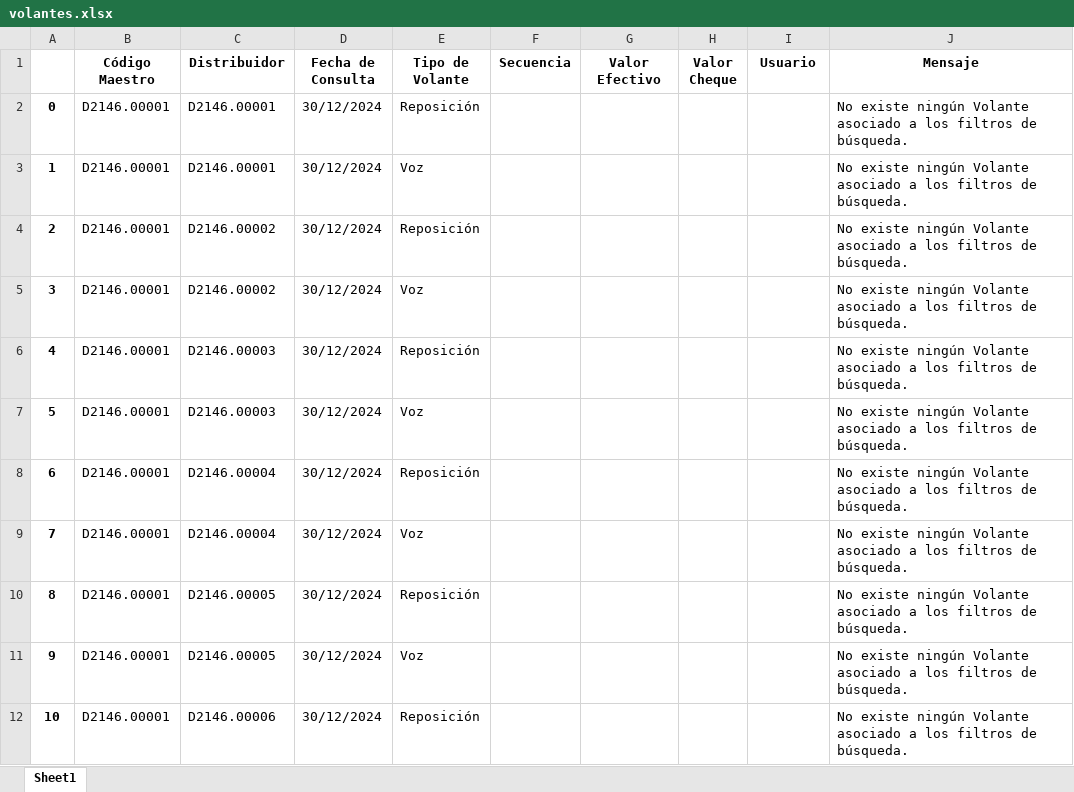
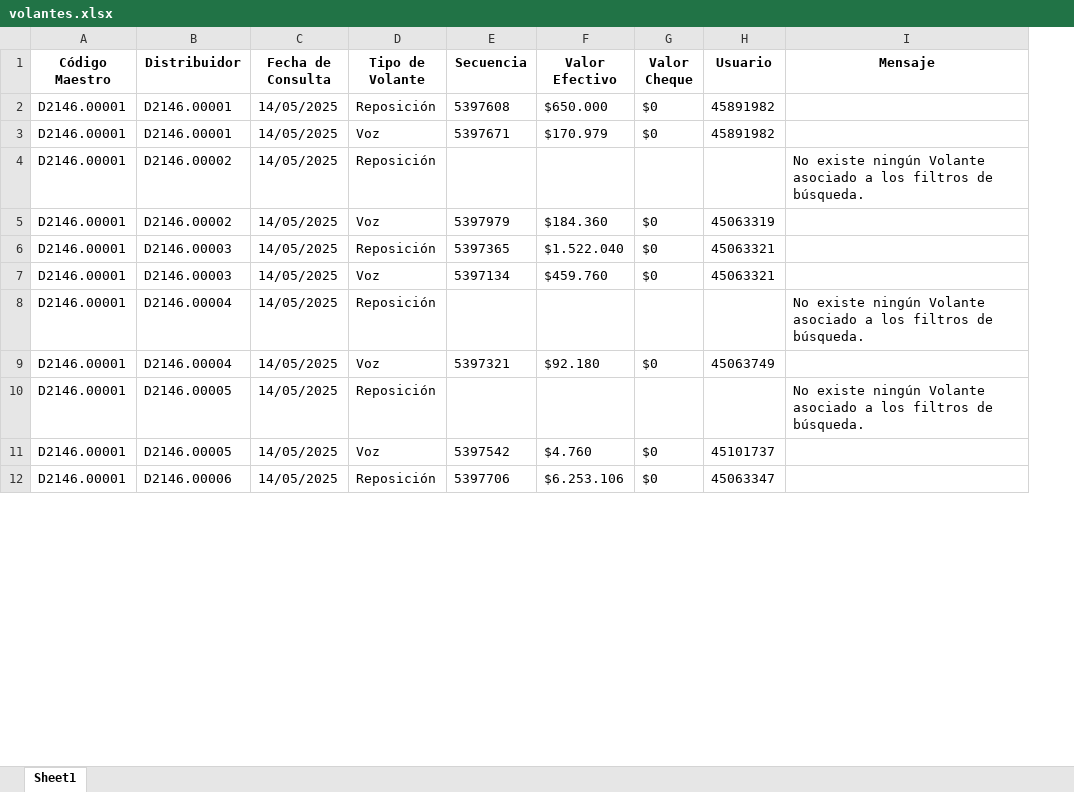
Before and after one commit to TeamComunicaciones/IntegrateamCode, an Excel workbook: src/volantes/volantes.xlsx, sheet Sheet1, drawn as a sheet; only a part is shown; values as stored, in another font and other column widths than the file's, no borders; removed rows and columns are numbered as before the commit, all else as after; the diff covers the shown part only; the diff names each change by its address in the sheet, - before the commit and + after, or states it on an @@ line.

```diff
--- a/src/volantes/volantes.xlsx (sheet Sheet1)
+++ b/src/volantes/volantes.xlsx (sheet Sheet1)
-column A, rows 2-12: 0 | 1 | 2 | 3 | 4 | 5 | 6 | 7 | 8 | 9 | 10
-C2:C12 (Fecha de Consulta): 30/12/2024
+C2:C12 (Fecha de Consulta): 14/05/2025
-E2 (Secuencia): (empty)
+E2 (Secuencia): 5397608
-F2 (Valor Efectivo): (empty)
+F2 (Valor Efectivo): $650.000
-G2:G3 (Valor Cheque): (empty)
+G2:G3 (Valor Cheque): $0
-H2:H3 (Usuario): (empty)
+H2:H3 (Usuario): 45891982
-I2:I3 (Mensaje): No existe ningún Volante asociado a los filtros de búsqueda.
+I2:I3 (Mensaje): (empty)
-E3 (Secuencia): (empty)
+E3 (Secuencia): 5397671
-F3 (Valor Efectivo): (empty)
+F3 (Valor Efectivo): $170.979
-E5 (Secuencia): (empty)
+E5 (Secuencia): 5397979
-F5 (Valor Efectivo): (empty)
+F5 (Valor Efectivo): $184.360
-G5:G7 (Valor Cheque): (empty)
+G5:G7 (Valor Cheque): $0
-H5 (Usuario): (empty)
+H5 (Usuario): 45063319
-I5:I7 (Mensaje): No existe ningún Volante asociado a los filtros de búsqueda.
+I5:I7 (Mensaje): (empty)
-E6 (Secuencia): (empty)
+E6 (Secuencia): 5397365
-F6 (Valor Efectivo): (empty)
+F6 (Valor Efectivo): $1.522.040
-H6:H7 (Usuario): (empty)
+H6:H7 (Usuario): 45063321
-E7 (Secuencia): (empty)
+E7 (Secuencia): 5397134
-F7 (Valor Efectivo): (empty)
+F7 (Valor Efectivo): $459.760
-E9 (Secuencia): (empty)
+E9 (Secuencia): 5397321
-F9 (Valor Efectivo): (empty)
+F9 (Valor Efectivo): $92.180
-G9 (Valor Cheque): (empty)
+G9 (Valor Cheque): $0
-H9 (Usuario): (empty)
+H9 (Usuario): 45063749
-I9 (Mensaje): No existe ningún Volante asociado a los filtros de búsqueda.
+I9 (Mensaje): (empty)
-E11 (Secuencia): (empty)
+E11 (Secuencia): 5397542
-F11 (Valor Efectivo): (empty)
+F11 (Valor Efectivo): $4.760
-G11:G12 (Valor Cheque): (empty)
+G11:G12 (Valor Cheque): $0
-H11 (Usuario): (empty)
+H11 (Usuario): 45101737
-I11:I12 (Mensaje): No existe ningún Volante asociado a los filtros de búsqueda.
+I11:I12 (Mensaje): (empty)
-E12 (Secuencia): (empty)
+E12 (Secuencia): 5397706
-F12 (Valor Efectivo): (empty)
+F12 (Valor Efectivo): $6.253.106
-H12 (Usuario): (empty)
+H12 (Usuario): 45063347
```
Also changed, not shown: other rows of this sheet, src/compras/archivo_excel.xlsx, src/equipos/equipos.xlsx, 18 other files.
